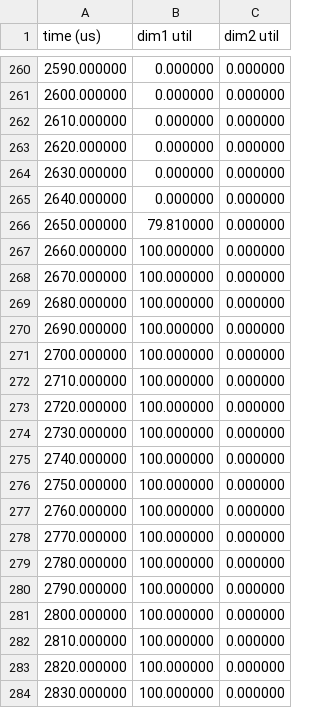
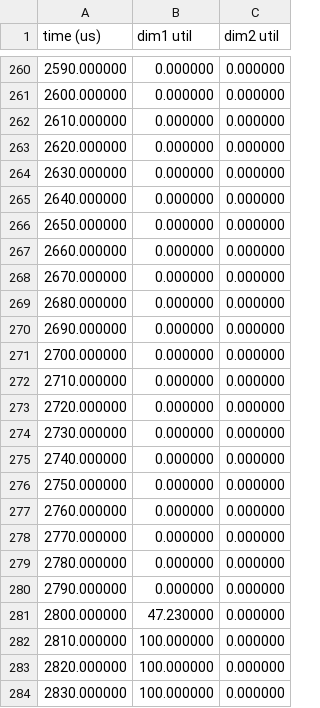
Before and after one commit to liecn/SimAI, a CSV file: simai_ns3_test1_dimension_utilization_0.csv, drawn as a sheet; only a part is shown, gaps mark what is left out; the diff covers the shown part only.

```diff
--- a/simai_ns3_test1_dimension_utilization_0.csv
+++ b/simai_ns3_test1_dimension_utilization_0.csv
@@ -265,18 +265,18 @@
 2640.000000,0.000000,0.000000,
-2650.000000,79.810000,0.000000,
-2660.000000,100.000000,0.000000,
-2670.000000,100.000000,0.000000,
-2680.000000,100.000000,0.000000,
-2690.000000,100.000000,0.000000,
-2700.000000,100.000000,0.000000,
-2710.000000,100.000000,0.000000,
-2720.000000,100.000000,0.000000,
-2730.000000,100.000000,0.000000,
-2740.000000,100.000000,0.000000,
-2750.000000,100.000000,0.000000,
-2760.000000,100.000000,0.000000,
-2770.000000,100.000000,0.000000,
-2780.000000,100.000000,0.000000,
-2790.000000,100.000000,0.000000,
-2800.000000,100.000000,0.000000,
+2650.000000,0.000000,0.000000,
+2660.000000,0.000000,0.000000,
+2670.000000,0.000000,0.000000,
+2680.000000,0.000000,0.000000,
+2690.000000,0.000000,0.000000,
+2700.000000,0.000000,0.000000,
+2710.000000,0.000000,0.000000,
+2720.000000,0.000000,0.000000,
+2730.000000,0.000000,0.000000,
+2740.000000,0.000000,0.000000,
+2750.000000,0.000000,0.000000,
+2760.000000,0.000000,0.000000,
+2770.000000,0.000000,0.000000,
+2780.000000,0.000000,0.000000,
+2790.000000,0.000000,0.000000,
+2800.000000,47.230000,0.000000,
 2810.000000,100.000000,0.000000,
```
Also changed, not shown: 7 added rows and 16 edited cells elsewhere in this file, simai_ns3_EndToEnd.csv, 4 other files.
